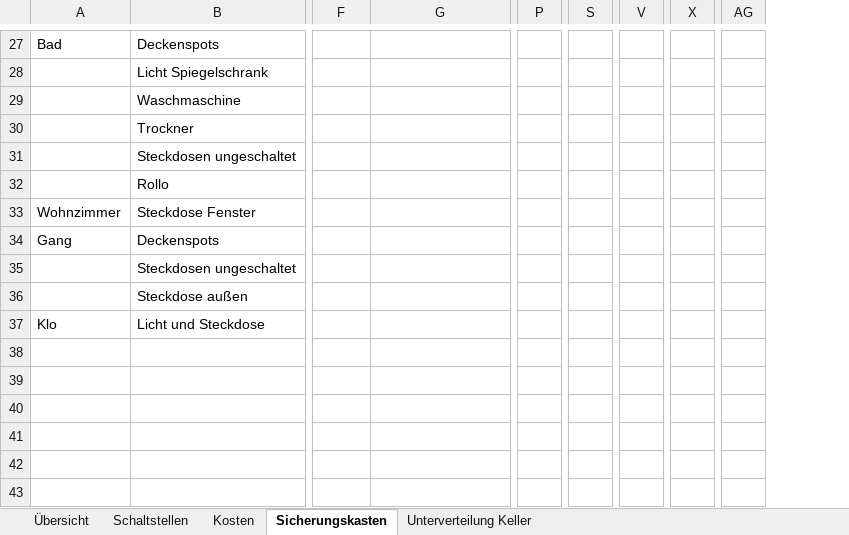
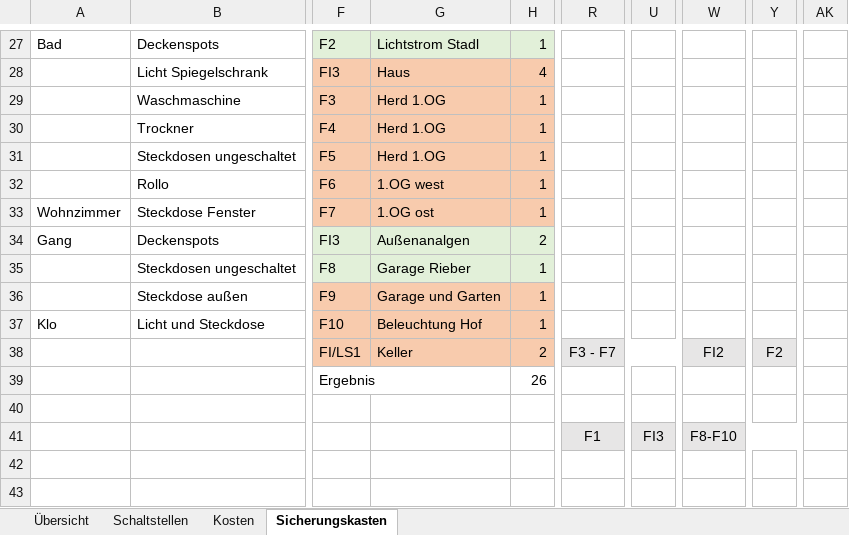
Before and after one commit to brt30696/Umbau, an Excel workbook: Elektro/Auflistung_KNX_Material.xlsm, sheet Sicherungskasten, drawn as a sheet; only a part is shown, gaps mark what is left out; values as stored, in another font and other column widths than the file's, no borders; table styles not drawn; removed rows and columns are numbered as before the commit, all else as after; rows hold the shown columns only; the diff covers the shown part only; the diff names each change by its address in the sheet, - before the commit and + after, or states it on an @@ line.

```diff
--- a/Elektro/Auflistung_KNX_Material.xlsm (sheet Sicherungskasten)
+++ b/Elektro/Auflistung_KNX_Material.xlsm (sheet Sicherungskasten)
-sheet tab: Unterverteilung Keller
+column H, row 27: 1; rows 33-34: 1 | 2; row 37: 1
-column P, empty
+column R, empty
-column S, empty
+column U, empty
-column V, empty
+column W, empty
-column AG, empty
+column AK, empty
-F27: (empty)
+F27: F2
-F27:G27 fill: none
+F27:G27 fill: #E2F0D9
-G27: (empty)
+G27: Lichtstrom Stadl
-row 28:  | Licht Spiegelschrank
-row 29:  | Waschmaschine
-row 30:  | Trockner
-row 31:  | Steckdosen ungeschaltet
-row 32:  | Rollo
+row 28:  | Licht Spiegelschrank | FI3 | Haus | 4
+row 29:  | Waschmaschine | F3 | Herd 1.OG | 1
+row 30:  | Trockner | F4 | Herd 1.OG | 1
+row 31:  | Steckdosen ungeschaltet | F5 | Herd 1.OG | 1
+row 32:  | Rollo | F6 | 1.OG west | 1
-F33: (empty)
+F33: F7
-F33:G33 fill: none
+F33:G33 fill: #F8CBAD
-G33: (empty)
+G33: 1.OG ost
-F34: (empty)
+F34: FI3
-F34:G34 fill: none
+F34:G34 fill: #E2F0D9
-G34: (empty)
+G34: Außenanalgen
-row 35:  | Steckdosen ungeschaltet
-row 36:  | Steckdose außen
+row 35:  | Steckdosen ungeschaltet | F8 | Garage Rieber | 1
+row 36:  | Steckdose außen | F9 | Garage und Garten | 1
-F37: (empty)
+F37: F10
-F37:G37 fill: none
+F37:G37 fill: #F8CBAD
-G37: (empty)
+G37: Beleuchtung Hof
+row 38:  |  | FI/LS1 | Keller | 2 | F3 - F7 |  | FI2 | F2
+row 39:  |  | Ergebnis |  | 26
+row 40: (empty)
+row 41:  |  |  |  |  | F1 | FI3 | F8-F10
+row 42: (empty)
+row 43: (empty)
```
Also changed, not shown: 11 added rows, 7 removed rows, 31 edited cells, cell formats and merged cells elsewhere in this sheet, sheet Kosten, Elektro/Bestellliste_elektro.xlsx.
